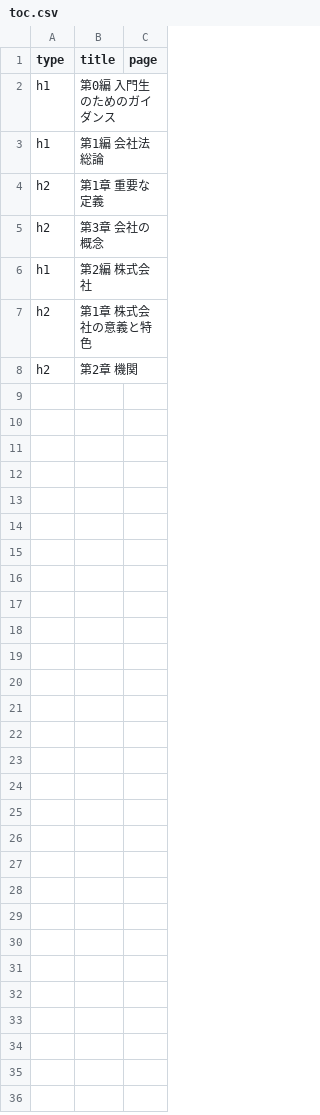
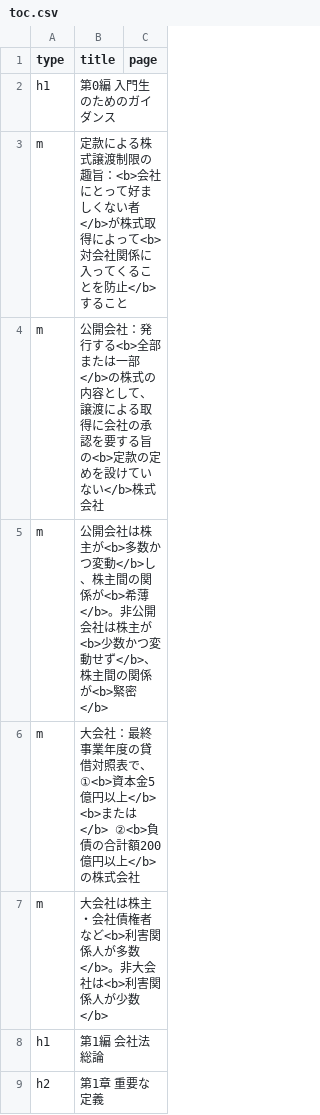
Before and after one commit to hokuto-create/kigyoho, a CSV file: toc.csv, drawn as a sheet; only a part is shown; the shorter side is filled out with more unchanged rows; the diff covers the shown part only.

```diff
--- a/toc.csv
+++ b/toc.csv
@@ -2,2 +2,7 @@ type,title,page
 h1,第0編　入門生のためのガイダンス,
+m,定款による株式譲渡制限の趣旨：<b>会社にとって好ましくない者</b>が株式取得によって<b>対会社関係に入ってくることを防止</b>すること,
+m,公開会社：発行する<b>全部または一部</b>の株式の内容として、譲渡による取得に会社の承認を要する旨の<b>定款の定めを設けていない</b>株式会社,
+m,公開会社は株主が<b>多数かつ変動</b>し、株主間の関係が<b>希薄</b>。非公開会社は株主が<b>少数かつ変動せず</b>、株主間の関係が<b>緊密</b>,
+m,大会社：最終事業年度の貸借対照表で、①<b>資本金5億円以上</b> <b>または</b> ②<b>負債の合計額200億円以上</b>の株式会社,
+m,大会社は株主・会社債権者など<b>利害関係人が多数</b>。非大会社は<b>利害関係人が少数</b>,
 h1,第1編　会社法総論,
```
Also changed, not shown: 15 added rows elsewhere in this file, 2 other files.
